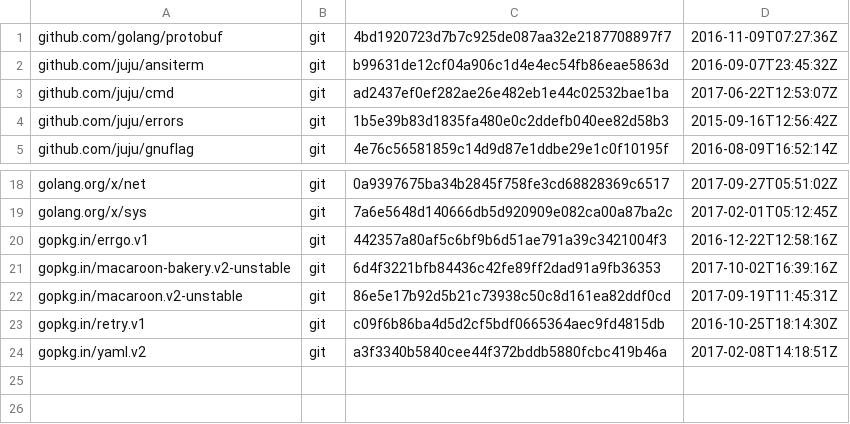
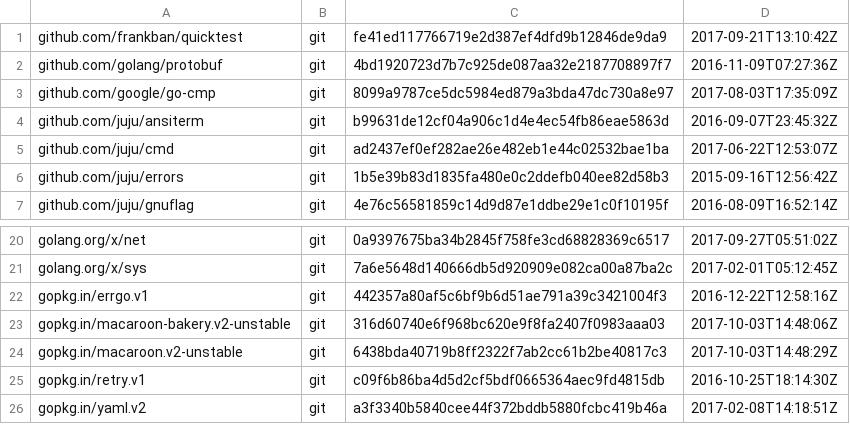
Before and after one commit to rogpeppe/macaroon-cmd, a TSV file: dependencies.tsv (was cmd/macaroon/dependencies.tsv), drawn as a sheet; only a part is shown, gaps mark what is left out.

Commit message:
update dependencies.tsv

```diff
--- a/cmd/macaroon/dependencies.tsv
+++ b/dependencies.tsv
@@ -1,2 +1,4 @@
+github.com/frankban/quicktest	git	fe41ed117766719e2d387ef4dfd9b12846de9da9	2017-09-21T13:10:42Z
 github.com/golang/protobuf	git	4bd1920723d7b7c925de087aa32e2187708897f7	2016-11-09T07:27:36Z
+github.com/google/go-cmp	git	8099a9787ce5dc5984ed879a3bda47dc730a8e97	2017-08-03T17:35:09Z
 github.com/juju/ansiterm	git	b99631de12cf04a906c1d4e4ec54fb86eae5863d	2016-09-07T23:45:32Z
@@ -20,4 +22,4 @@ golang.org/x/sys	git	7a6e5648d140666db5d920909e082ca00a87ba2c	2017-02-01T05:12:4
 gopkg.in/errgo.v1	git	442357a80af5c6bf9b6d51ae791a39c3421004f3	2016-12-22T12:58:16Z
-gopkg.in/macaroon-bakery.v2-unstable	git	6d4f3221bfb84436c42fe89ff2dad91a9fb36353	2017-10-02T16:39:16Z
-gopkg.in/macaroon.v2-unstable	git	86e5e17b92d5b21c73938c50c8d161ea82ddf0cd	2017-09-19T11:45:31Z
+gopkg.in/macaroon-bakery.v2-unstable	git	316d60740e6f968bc620e9f8fa2407f0983aaa03	2017-10-03T14:48:06Z
+gopkg.in/macaroon.v2-unstable	git	6438bda40719b8ff2322f7ab2cc61b2be40817c3	2017-10-03T14:48:29Z
 gopkg.in/retry.v1	git	c09f6b86ba4d5d2cf5bdf0665364aec9fd4815db	2016-10-25T18:14:30Z
```
